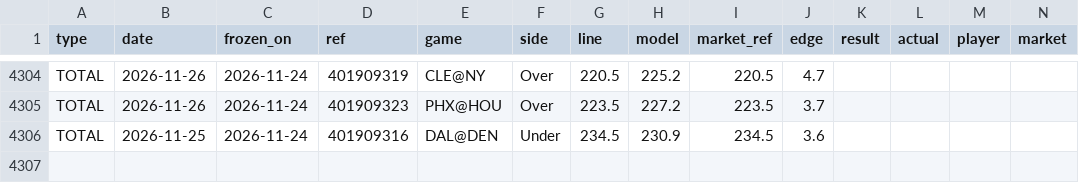
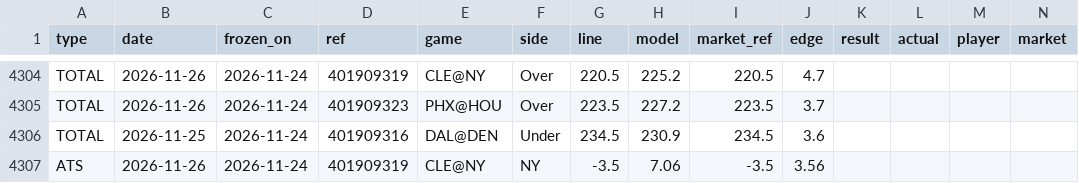
Before and after one commit to 3GO-47/rainman, a CSV file: data/sports/nba/processed/picks.csv, drawn as a sheet; only a part is shown, gaps mark what is left out; rows hold the shown columns only; the diff names each change by its address in the sheet, - before the commit and + after, or states it on an @@ line.

```diff
--- a/data/sports/nba/processed/picks.csv
+++ b/data/sports/nba/processed/picks.csv
+row 4307: ATS | 2026-11-26 | 2026-11-24 | 401909319 | CLE@NY | NY | -3.5 | 7.06 | -3.5 | 3.56
```
Also changed, not shown: data/processed/arb_board.csv, data/processed/arb_opps.csv, 36 other files.
